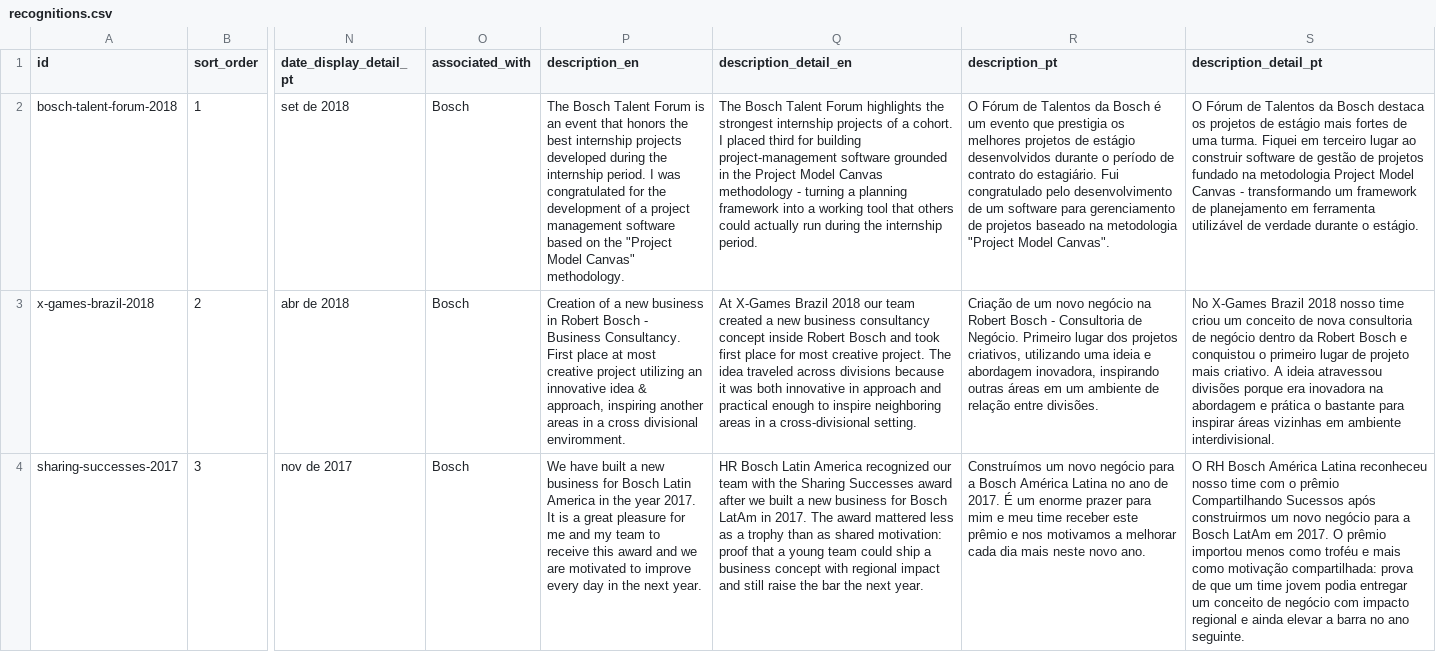
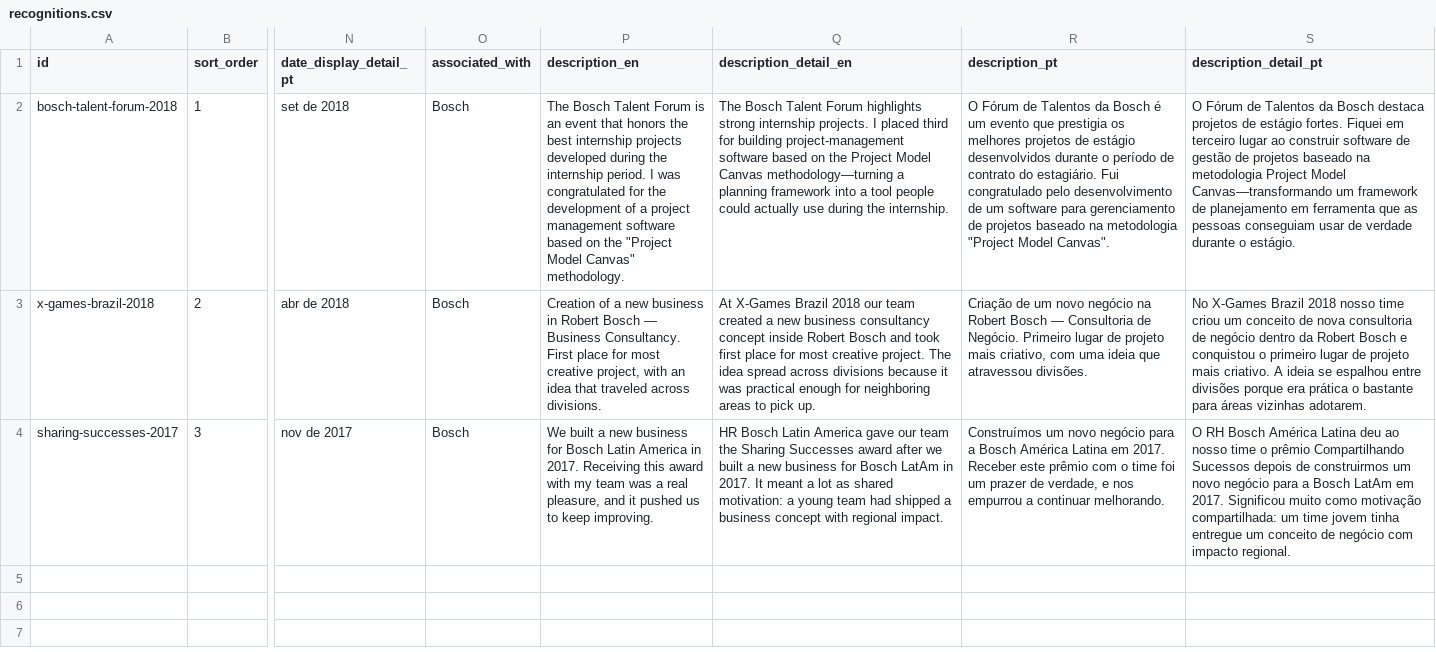
Before and after one commit to duducm2/my-personal-repo, a CSV file: my-data/canonical/recognitions.csv, drawn as a sheet; only a part is shown, gaps mark what is left out; the diff names each change by its address in the sheet, - before the commit and + after, or states it on an @@ line.

```diff
--- a/my-data/canonical/recognitions.csv
+++ b/my-data/canonical/recognitions.csv
-Q2 (description_detail_en): …Forum highlights the strongest internship projects of a cohort. I placed third for building project-management software grounded in the Project Model Canvas methodology - turning a planning framework into a working tool that others could actually run during the internship period.
+Q2 (description_detail_en): …Forum highlights strong internship projects. I placed third for building project-management software based on the Project Model Canvas methodology—turning a planning framework into a tool people could actually use during the internship.
-S2 (description_detail_pt): …Bosch destaca os projetos de estágio mais fortes de uma turma. Fiquei em terceiro lugar ao construir software de gestão de projetos fundado na metodologia Project Model Canvas - transformando um framework de planejamento em ferramenta utilizável de verdade…
+S2 (description_detail_pt): …Bosch destaca projetos de estágio fortes. Fiquei em terceiro lugar ao construir software de gestão de projetos baseado na metodologia Project Model Canvas—transformando um framework de planejamento em ferramenta que as pessoas conseguiam usar de verdade…
-P3 (description_en): …Robert Bosch - Business Consultancy. First place at most creative project utilizing an innovative idea & approach, inspiring another areas in a cross divisional enviromment.
+P3 (description_en): …Robert Bosch — Business Consultancy. First place for most creative project, with an idea that traveled across divisions.
-Q3 (description_detail_en): …The idea traveled across divisions because it was both innovative in approach and practical enough to inspire neighboring areas in a cross-divisional setting.
+Q3 (description_detail_en): …The idea spread across divisions because it was practical enough for neighboring areas to pick up.
-R3 (description_pt): …Robert Bosch - Consultoria de Negócio. Primeiro lugar dos projetos criativos, utilizando uma ideia e abordagem inovadora, inspirando outras áreas em um ambiente de relação entre divisões.
+R3 (description_pt): …Robert Bosch — Consultoria de Negócio. Primeiro lugar de projeto mais criativo, com uma ideia que atravessou divisões.
-S3 (description_detail_pt): …A ideia atravessou divisões porque era inovadora na abordagem e prática o bastante para inspirar áreas vizinhas em ambiente interdivisional.
+S3 (description_detail_pt): …A ideia se espalhou entre divisões porque era prática o bastante para áreas vizinhas adotarem.
-P4 (description_en): We have built a new business for Bosch Latin America in the year 2017. It is a great pleasure for me and my team to receive this award and we are motivated to improve every day in the next year.
+P4 (description_en): We built a new business for Bosch Latin America in 2017. Receiving this award with my team was a real pleasure, and it pushed us to keep improving.
-Q4 (description_detail_en): …Latin America recognized our team with the Sharing Successes award after we built a new business for Bosch LatAm in 2017. The award mattered less as a trophy than as shared motivation: proof that a young team could ship a business concept with regional impact and still raise the bar the next year.
+Q4 (description_detail_en): …Latin America gave our team the Sharing Successes award after we built a new business for Bosch LatAm in 2017. It meant a lot as shared motivation: a young team had shipped a business concept with regional impact.
-R4 (description_pt): …América Latina no ano de 2017. É um enorme prazer para mim e meu time receber este prêmio e nos motivamos a melhorar cada dia mais neste novo ano.
+R4 (description_pt): …América Latina em 2017. Receber este prêmio com o time foi um prazer de verdade, e nos empurrou a continuar melhorando.
-S4 (description_detail_pt): …América Latina reconheceu nosso time com o prêmio Compartilhando Sucessos após construirmos um novo negócio para a Bosch LatAm em 2017. O prêmio importou menos como troféu e mais como motivação compartilhada: prova de que um time jovem podia entregar um conceito de negócio com impacto regional e ainda elevar a barra no ano seguinte.
+S4 (description_detail_pt): …América Latina deu ao nosso time o prêmio Compartilhando Sucessos depois de construirmos um novo negócio para a Bosch LatAm em 2017. Significou muito como motivação compartilhada: um time jovem tinha entregue um conceito de negócio com impacto regional.
```
Also changed, not shown: my-data/canonical/experience_bullets.csv, my-data/canonical/experience_linkedin.csv, 6 other files.
